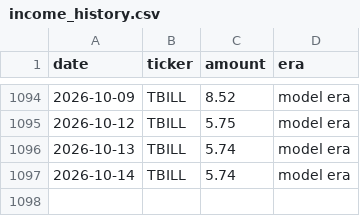
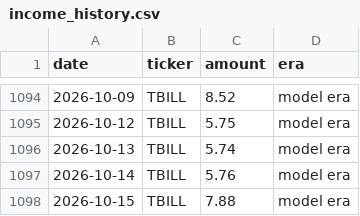
Before and after one commit to JamesKostohryz/trs-portfolio-feed, a CSV file: data/income_history.csv, drawn as a sheet; only a part is shown, gaps mark what is left out.

```diff
--- a/data/income_history.csv
+++ b/data/income_history.csv
@@ -1096,2 +1096,3 @@ date,ticker,amount,era
 2026-10-13,TBILL,5.74,model era
-2026-10-14,TBILL,5.74,model era
+2026-10-14,TBILL,5.76,model era
+2026-10-15,TBILL,7.88,model era
```
Also changed, not shown: data/dashboard.csv, data/income.csv, 3 other files.
